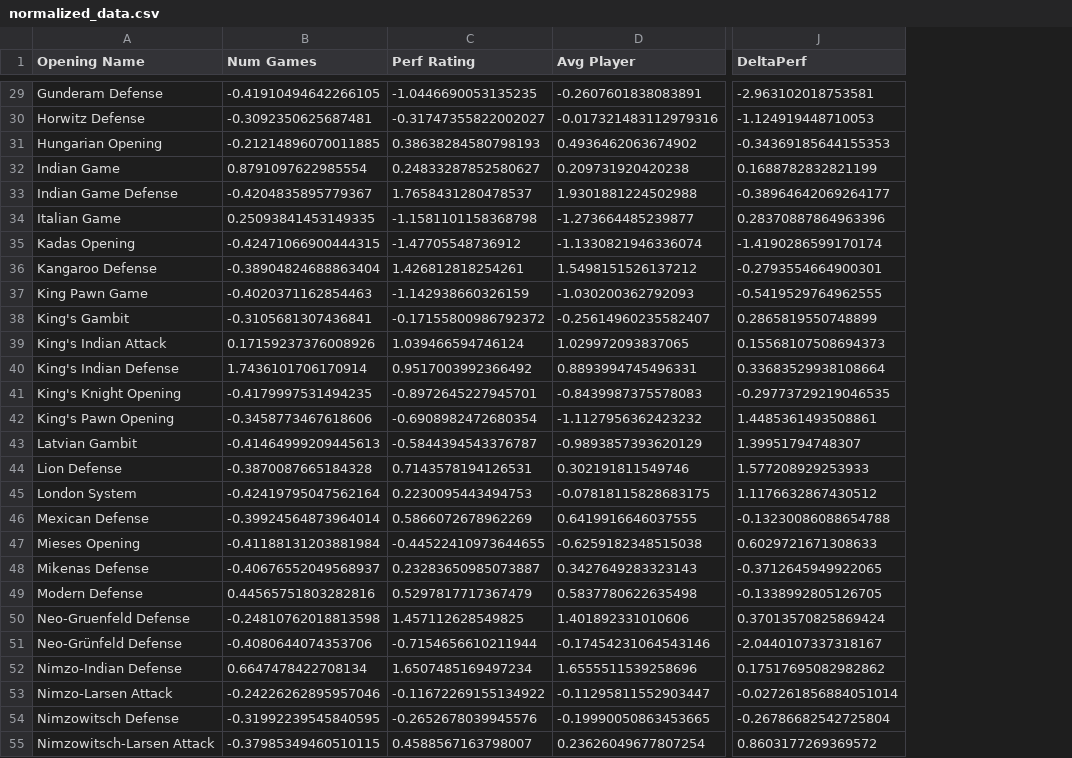
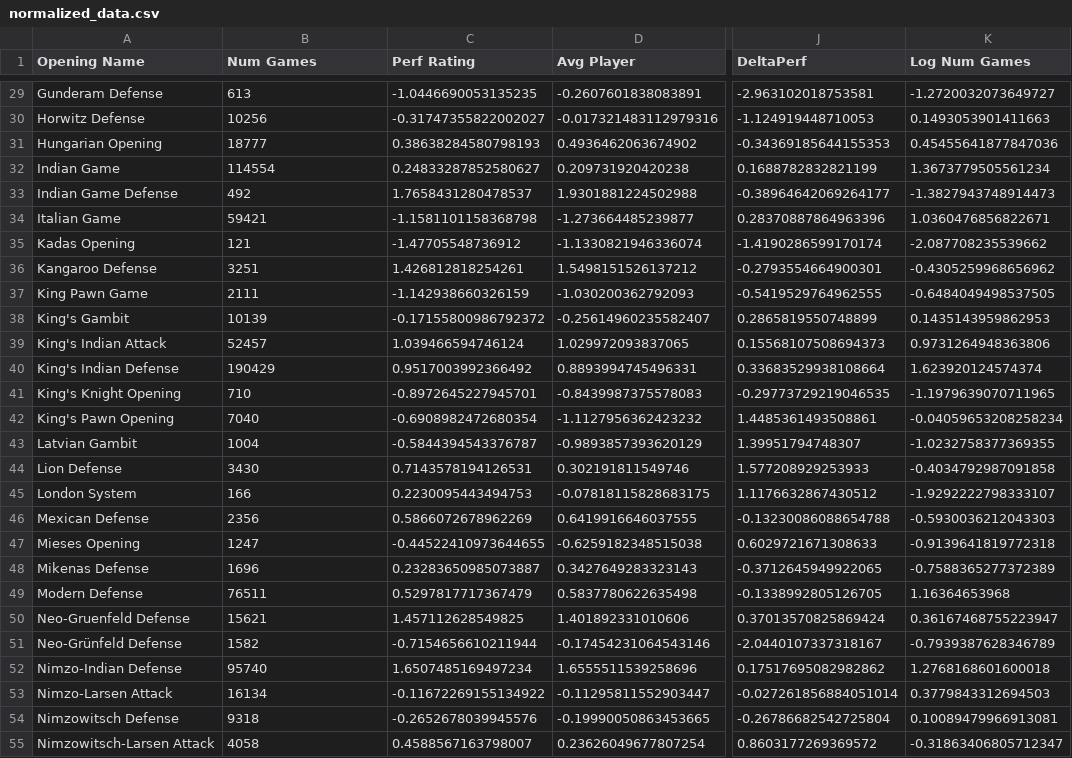
Before and after one commit to alexandredesbos/DAV-CA1, a CSV file: archive/normalized_data.csv, drawn as a sheet; only a part is shown, gaps mark what is left out; the diff covers the shown part only; the diff names each change by its address in the sheet, - before the commit and + after, or states it on an @@ line.

```diff
--- a/archive/normalized_data.csv
+++ b/archive/normalized_data.csv
+column K (Log Num Games), rows 29-55: -1.2720032073649727 | 0.1493053901411663 | 0.45455641877847036 | 1.3673779505561234 | -1.3827943748914473 | 1.0360476856822671 | -2.087708235539662 | -0.4305259968656962 | -0.6484049498537505 | 0.1435143959862953 | 0.9731264948363806 | 1.623920124574374 | -1.1979639070711965 | -0.04059653208258234 | -1.0232758377369355 | -0.4034792987091858 | -1.9292222798333107 | -0.5930036212043303 | -0.9139641819772318 | -0.7588365277372389 | 1.16364653968 | 0.36167468755223947 | -0.7939387628346789 | 1.2768168601600018 | 0.3779843312694503 | 0.10089479966913081 | -0.31863406805712347
-B29 (Num Games): -0.41910494642266105
+B29 (Num Games): 613
-B30 (Num Games): -0.3092350625687481
+B30 (Num Games): 10256
-B31 (Num Games): -0.21214896070011885
+B31 (Num Games): 18777
-B32 (Num Games): 0.8791097622985554
+B32 (Num Games): 114554
-B33 (Num Games): -0.4204835895779367
+B33 (Num Games): 492
-B34 (Num Games): 0.25093841453149335
+B34 (Num Games): 59421
-B35 (Num Games): -0.42471066900444315
+B35 (Num Games): 121
-B36 (Num Games): -0.38904824688863404
+B36 (Num Games): 3251
-B37 (Num Games): -0.4020371162854463
+B37 (Num Games): 2111
-B38 (Num Games): -0.3105681307436841
+B38 (Num Games): 10139
-B39 (Num Games): 0.17159237376008926
+B39 (Num Games): 52457
-B40 (Num Games): 1.7436101706170914
+B40 (Num Games): 190429
-B41 (Num Games): -0.4179997531494235
+B41 (Num Games): 710
-B42 (Num Games): -0.3458773467618606
+B42 (Num Games): 7040
-B43 (Num Games): -0.41464999209445613
+B43 (Num Games): 1004
-B44 (Num Games): -0.3870087665184328
+B44 (Num Games): 3430
-B45 (Num Games): -0.42419795047562164
+B45 (Num Games): 166
-B46 (Num Games): -0.39924564873964014
+B46 (Num Games): 2356
-B47 (Num Games): -0.41188131203881984
+B47 (Num Games): 1247
-B48 (Num Games): -0.40676552049568937
+B48 (Num Games): 1696
-B49 (Num Games): 0.44565751803282816
+B49 (Num Games): 76511
-B50 (Num Games): -0.24810762018813598
+B50 (Num Games): 15621
-B51 (Num Games): -0.4080644074353706
+B51 (Num Games): 1582
-B52 (Num Games): 0.6647478422708134
+B52 (Num Games): 95740
-B53 (Num Games): -0.24226262895957046
+B53 (Num Games): 16134
-B54 (Num Games): -0.31992239545840595
+B54 (Num Games): 9318
-B55 (Num Games): -0.37985349460510115
+B55 (Num Games): 4058
```
Also changed, not shown: 66 edited cells elsewhere in this file, 4 other files.
